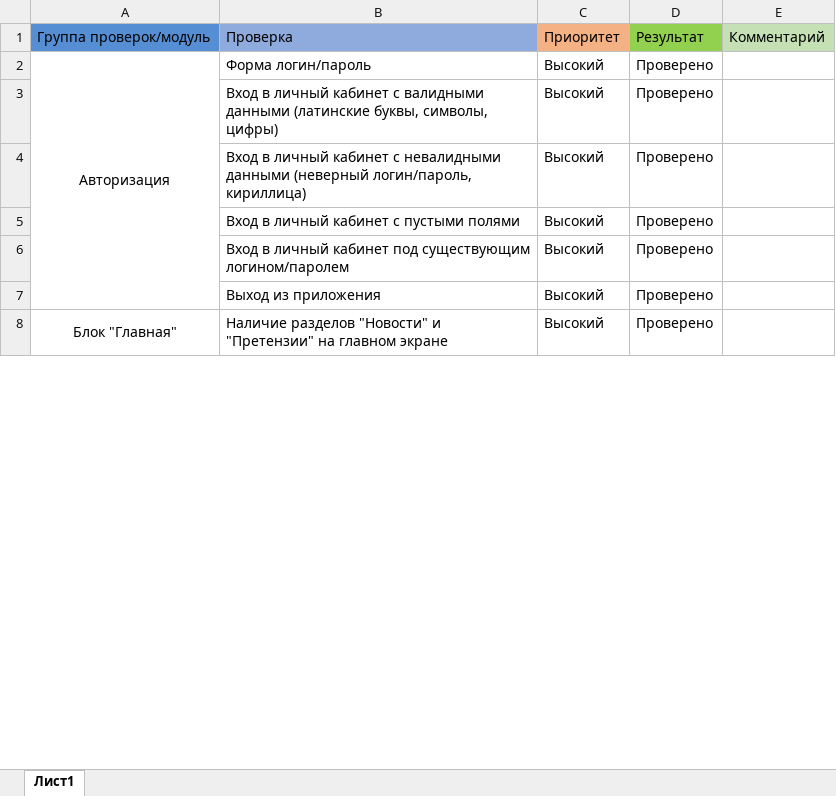
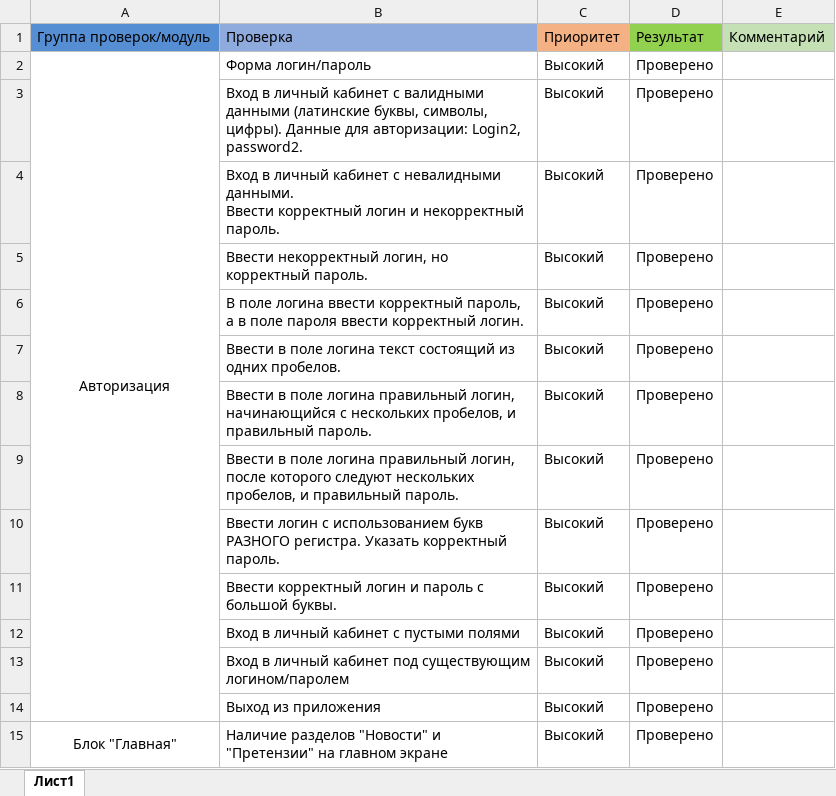
Before and after one commit to Nady51323/MyDiplom, an Excel workbook: Check.xlsx, sheet Лист1, drawn as a sheet; only a part is shown; values as stored, in another font and other column widths than the file's, no borders; ↵ is a line break in a cell; the diff covers the shown part only; the diff names each change by its address in the sheet, - before the commit and + after, or states it on an @@ line.

```diff
--- a/Check.xlsx (sheet Лист1)
+++ b/Check.xlsx (sheet Лист1)
-B3: …буквы, символы, цифры)
+B3: …буквы, символы, цифры). Данные для авторизации: Login2, password2.
-B4: …с невалидными данными (неверный логин/пароль, кириллица)
+B4: …с невалидными данными. ↵ Ввeсти корректный логин и некорректный пароль.
+row 5:  | Ввeсти некорректный логин, но корректный пароль. | Высокий | Проверено
+row 6:  | В поле логина ввeсти корректный пароль, а в поле пароля ввести корректный логин. | Высокий | Проверено
+row 7:  | Ввeсти в поле логина текст состоящий из одних пробелов. | Высокий | Проверено
+row 8:  | Ввeсти в поле логина правильный логин, начинающийся с нескольких пробелов, и правильный пароль. | Высокий | Проверено
+row 9:  | Ввести в поле логина правильный логин, после которого следуют нескольких пробелов, и правильный пароль. | Высокий | Проверено
+row 10:  | Ввeсти логин с использованием букв РАЗНОГО регистра. Указать корректный пароль. | Высокий | Проверено
+row 11:  | Ввeсти корректный логин и пароль с большой буквы. | Высокий | Проверено
```
Also changed, not shown: 12 added rows, 2 removed rows, 2 moved rows and 3 edited cells elsewhere in this sheet, Cases.xlsx.
